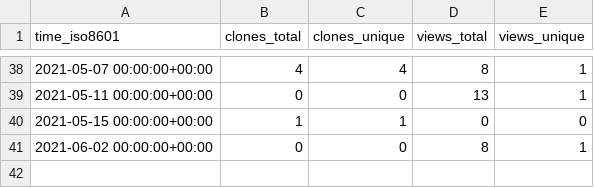
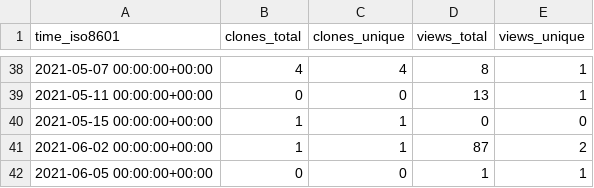
Before and after one commit to djmcgregor/GHRS_data, a CSV file: djmcgregor/djmcgregor.github.io/ghrs-data/views_clones_aggregate.csv, drawn as a sheet; only a part is shown, gaps mark what is left out.

```diff
--- a/djmcgregor/djmcgregor.github.io/ghrs-data/views_clones_aggregate.csv
+++ b/djmcgregor/djmcgregor.github.io/ghrs-data/views_clones_aggregate.csv
@@ -40,2 +40,3 @@ time_iso8601,clones_total,clones_unique,views_total,views_unique
 2021-05-15 00:00:00+00:00,1,1,0,0
-2021-06-02 00:00:00+00:00,0,0,8,1
+2021-06-02 00:00:00+00:00,1,1,87,2
+2021-06-05 00:00:00+00:00,0,0,1,1
```
Also changed, not shown: 1 other file.
